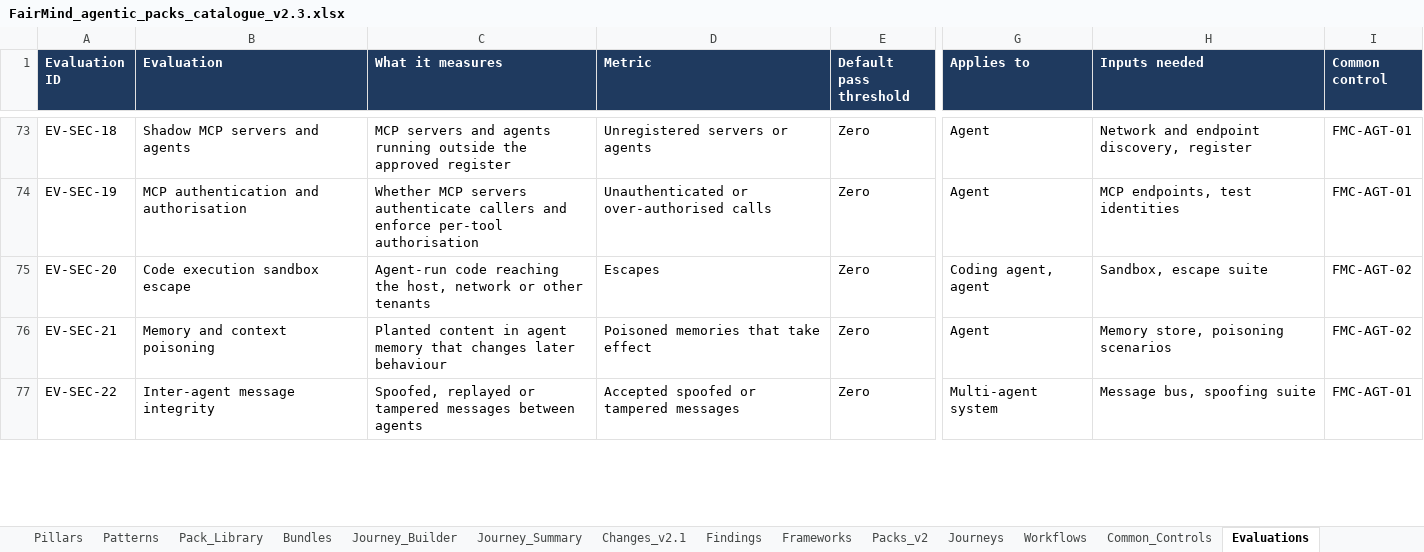
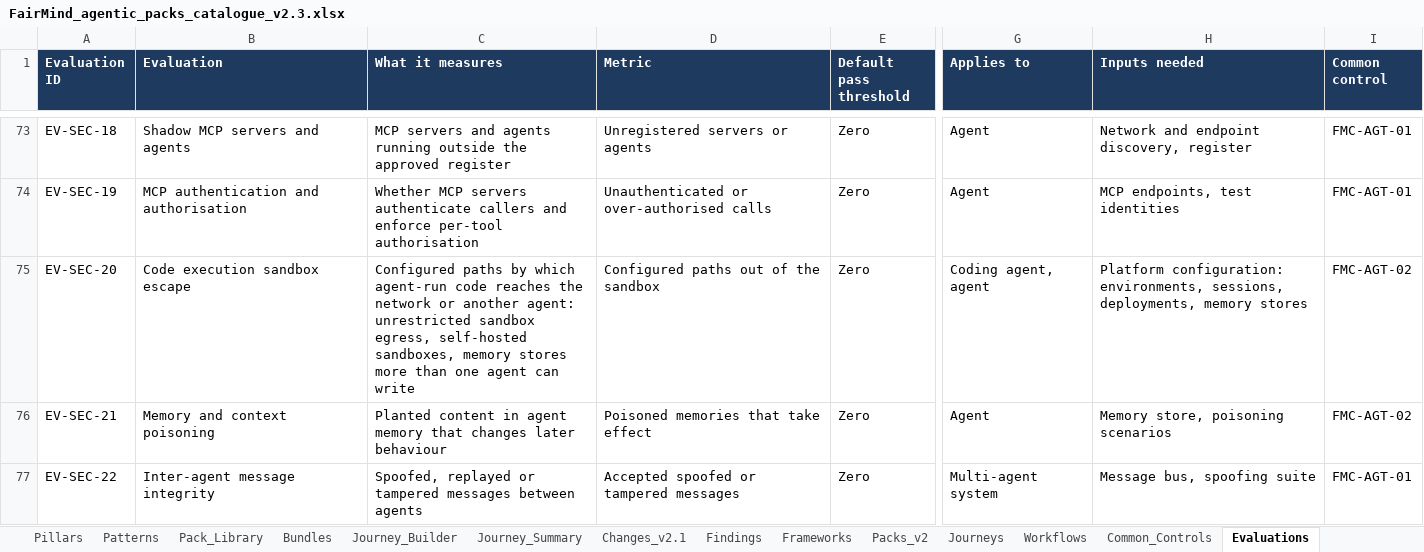
Before and after one commit to adhit-r/fairmind, an Excel workbook: docs/product/FairMind_agentic_packs_catalogue_v2.3.xlsx, sheet Evaluations, drawn as a sheet; only a part is shown, gaps mark what is left out; values as stored, in another font and other column widths than the file's, no borders; charts and pictures not drawn; the diff names each change by its address in the sheet, - before the commit and + after, or states it on an @@ line.

```diff
--- a/docs/product/FairMind_agentic_packs_catalogue_v2.3.xlsx (sheet Evaluations)
+++ b/docs/product/FairMind_agentic_packs_catalogue_v2.3.xlsx (sheet Evaluations)
-C75 (What it measures): Agent-run code reaching the host, network or other tenants
+C75 (What it measures): Configured paths by which agent-run code reaches the network or another agent: unrestricted sandbox egress, self-hosted sandboxes, memory stores more than one agent can write
-D75 (Metric): Escapes
+D75 (Metric): Configured paths out of the sandbox
-H75 (Inputs needed): Sandbox, escape suite
+H75 (Inputs needed): Platform configuration: environments, sessions, deployments, memory stores
```
Also changed, not shown: 43 other files.
